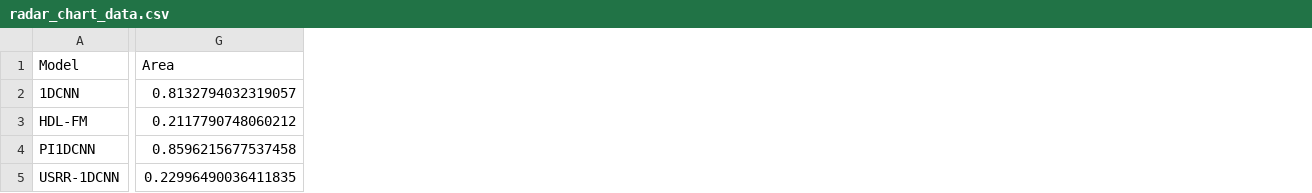
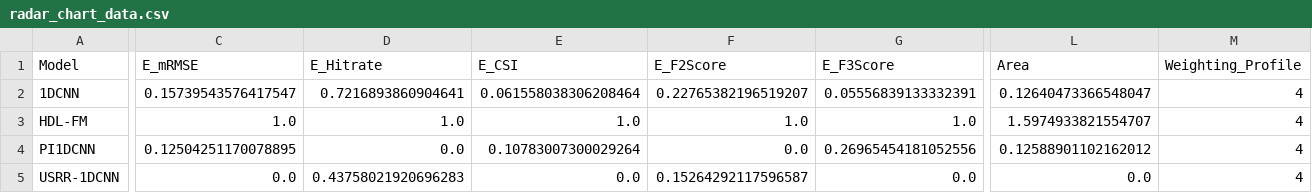
Before and after one commit to crisislab-platform/dl_surrogates_for_flood_mapping, a CSV file: out/perf_plots/radar_chart_data.csv, drawn as a sheet; only a part is shown, gaps mark what is left out; addresses are those after the commit; the diff covers the shown part only; the diff names each change by its address in the sheet, - before the commit and + after, or states it on an @@ line.

Commit message:
Improve accuracy of USRR-1DCNN model

```diff
--- a/out/perf_plots/radar_chart_data.csv
+++ b/out/perf_plots/radar_chart_data.csv
+column C (E_mRMSE), rows 2-5: 0.15739543576417547 | 1.0 | 0.12504251170078895 | 0.0
+column D (E_Hitrate), rows 2-5: 0.7216893860904641 | 1.0 | 0.0 | 0.43758021920696283
+column E (E_CSI), rows 2-5: 0.061558038306208464 | 1.0 | 0.10783007300029264 | 0.0
+column F (E_F2Score), rows 2-5: 0.22765382196519207 | 1.0 | 0.0 | 0.15264292117596587
+column G (E_F3Score), rows 2-5: 0.05556839133332391 | 1.0 | 0.26965454181052556 | 0.0
+column M (Weighting_Profile), rows 2-5: all 4
-L2 (Area): 0.8132794032319057
+L2 (Area): 0.12640473366548047
-L3 (Area): 0.2117790748060212
+L3 (Area): 1.5974933821554707
-L4 (Area): 0.8596215677537458
+L4 (Area): 0.12588901102162012
-L5 (Area): 0.22996490036411835
+L5 (Area): 0.0
```
Also changed, not shown: 15 edited cells elsewhere in this file, 39 other files.
